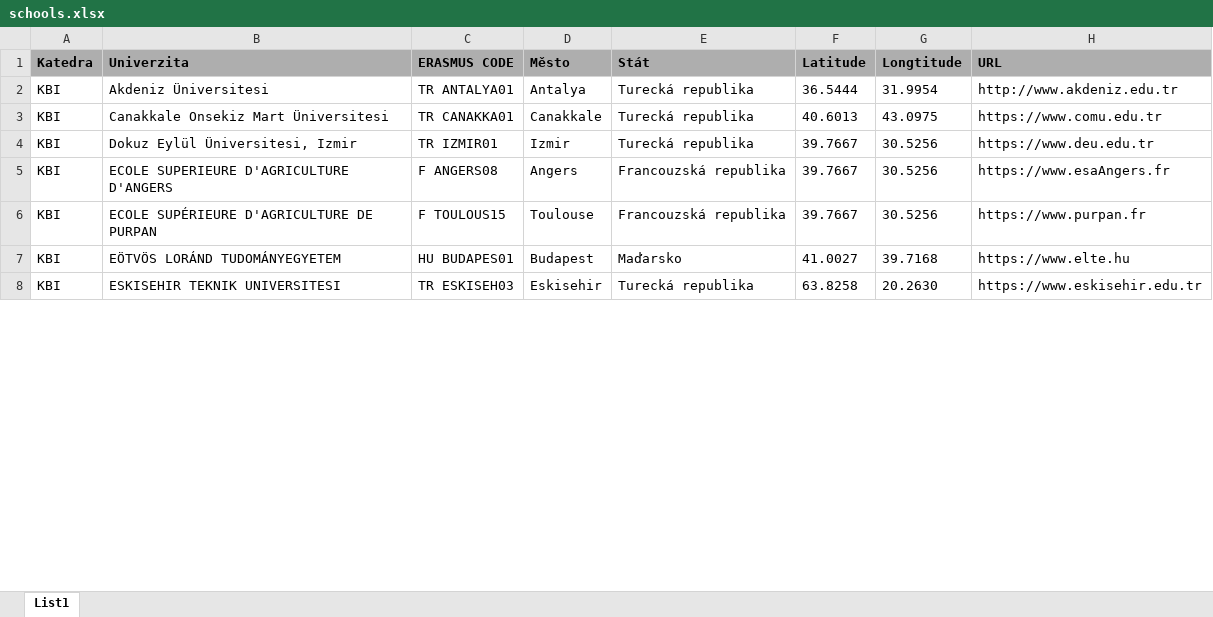
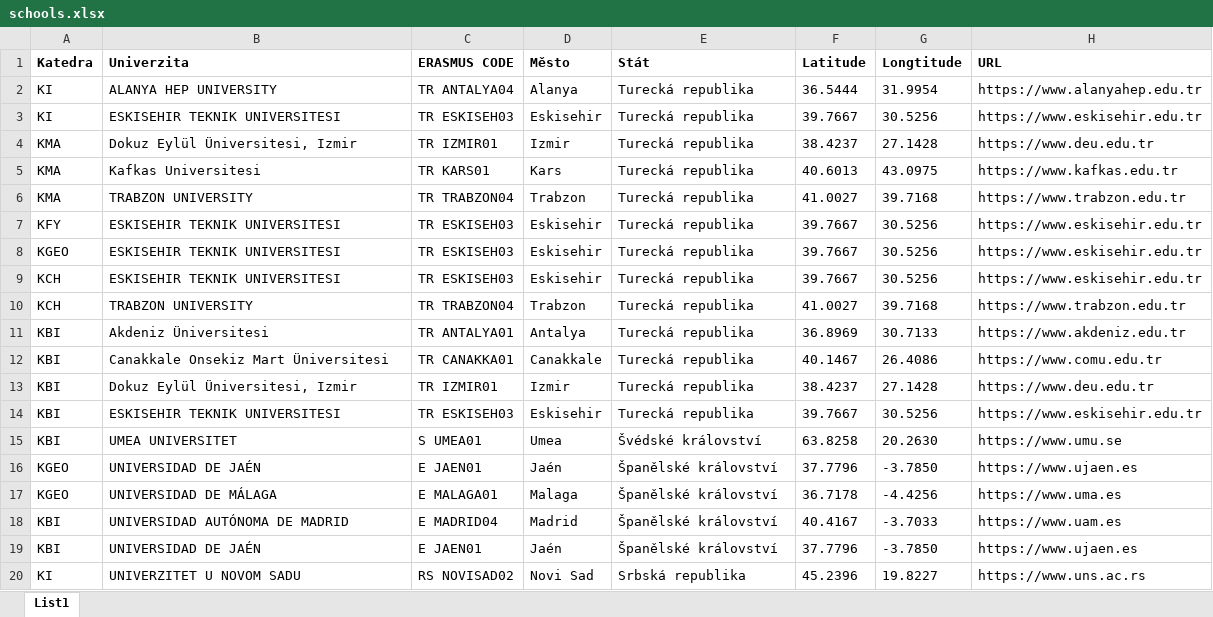
Before and after one commit to majdakleckerova/Erasmus-Visual-Streamlit, an Excel workbook: schools.xlsx, sheet List1, drawn as a sheet; only a part is shown; values as stored, in another font and other column widths than the file's, no borders; table styles not drawn; removed rows and columns are numbered as before the commit, all else as after; the diff covers the shown part only; the diff names each change by its address in the sheet, - before the commit and + after, or states it on an @@ line.

Commit message:
Add files via upload

```diff
--- a/schools.xlsx (sheet List1)
+++ b/schools.xlsx (sheet List1)
-A1:H1 fill: #AEAEAE
+A1:H1 fill: none
+row 2: KI | ALANYA HEP UNIVERSITY | TR ANTALYA04 | Alanya | Turecká republika | 36.5444 | 31.9954 | https://www.alanyahep.edu.tr
+row 3: KI | ESKISEHIR TEKNIK UNIVERSITESI | TR ESKISEH03 | Eskisehir | Turecká republika | 39.7667 | 30.5256 | https://www.eskisehir.edu.tr
+row 4: KMA | Dokuz Eylül Üniversitesi, Izmir | TR IZMIR01 | Izmir | Turecká republika | 38.4237 | 27.1428 | https://www.deu.edu.tr
+row 5: KMA | Kafkas Universitesi | TR KARS01 | Kars | Turecká republika | 40.6013 | 43.0975 | https://www.kafkas.edu.tr
+row 6: KMA | TRABZON UNIVERSITY | TR TRABZON04 | Trabzon | Turecká republika | 41.0027 | 39.7168 | https://www.trabzon.edu.tr
+row 7: KFY | ESKISEHIR TEKNIK UNIVERSITESI | TR ESKISEH03 | Eskisehir | Turecká republika | 39.7667 | 30.5256 | https://www.eskisehir.edu.tr
+row 8: KGEO | ESKISEHIR TEKNIK UNIVERSITESI | TR ESKISEH03 | Eskisehir | Turecká republika | 39.7667 | 30.5256 | https://www.eskisehir.edu.tr
@@ row 58 moved to row 9: KCH @@
+row 10: KCH | TRABZON UNIVERSITY | TR TRABZON04 | Trabzon | Turecká republika | 41.0027 | 39.7168 | https://www.trabzon.edu.tr
-F11 (Latitude): 36.5444
+F11 (Latitude): 36.8969
-G11 (Longtitude): 31.9954
+G11 (Longtitude): 30.7133
-H11 (URL): http://www.akdeniz.edu.tr
+H11 (URL): https://www.akdeniz.edu.tr
-F12 (Latitude): 40.6013
+F12 (Latitude): 40.1467
-G12 (Longtitude): 43.0975
+G12 (Longtitude): 26.4086
-F13 (Latitude): 39.7667
+F13 (Latitude): 38.4237
-G13 (Longtitude): 30.5256
+G13 (Longtitude): 27.1428
-row 5: KBI | ECOLE SUPERIEURE D'AGRICULTURE D'ANGERS | F ANGERS08 | Angers | Francouzská republika | 39.7667 | 30.5256 | https://www.esaAngers.fr
-row 6: KBI | ECOLE SUPÉRIEURE D'AGRICULTURE DE PURPAN | F TOULOUS15 | Toulouse | Francouzská republika | 39.7667 | 30.5256 | https://www.purpan.fr
-row 7: KBI | EÖTVÖS LORÁND TUDOMÁNYEGYETEM | HU BUDAPES01 | Budapest | Maďarsko | 41.0027 | 39.7168 | https://www.elte.hu
-F14 (Latitude): 63.8258
+F14 (Latitude): 39.7667
-G14 (Longtitude): 20.2630
+G14 (Longtitude): 30.5256
+row 15: KBI | UMEA UNIVERSITET | S UMEA01 | Umea | Švédské království | 63.8258 | 20.2630 | https://www.umu.se
+row 16: KGEO | UNIVERSIDAD DE JAÉN | E JAEN01 | Jaén | Španělské království | 37.7796 | -3.7850 | https://www.ujaen.es
+row 17: KGEO | UNIVERSIDAD DE MÁLAGA | E MALAGA01 | Malaga | Španělské království | 36.7178 | -4.4256 | https://www.uma.es
+row 18: KBI | UNIVERSIDAD AUTÓNOMA DE MADRID | E MADRID04 | Madrid | Španělské království | 40.4167 | -3.7033 | https://www.uam.es
+row 19: KBI | UNIVERSIDAD DE JAÉN | E JAEN01 | Jaén | Španělské království | 37.7796 | -3.7850 | https://www.ujaen.es
+row 20: KI | UNIVERZITET U NOVOM SADU | RS NOVISAD02 | Novi Sad | Srbská republika | 45.2396 | 19.8227 | https://www.uns.ac.rs
```
Also changed, not shown: 54 added rows, 65 removed rows, 3 moved rows and 40 edited cells elsewhere in this sheet.
